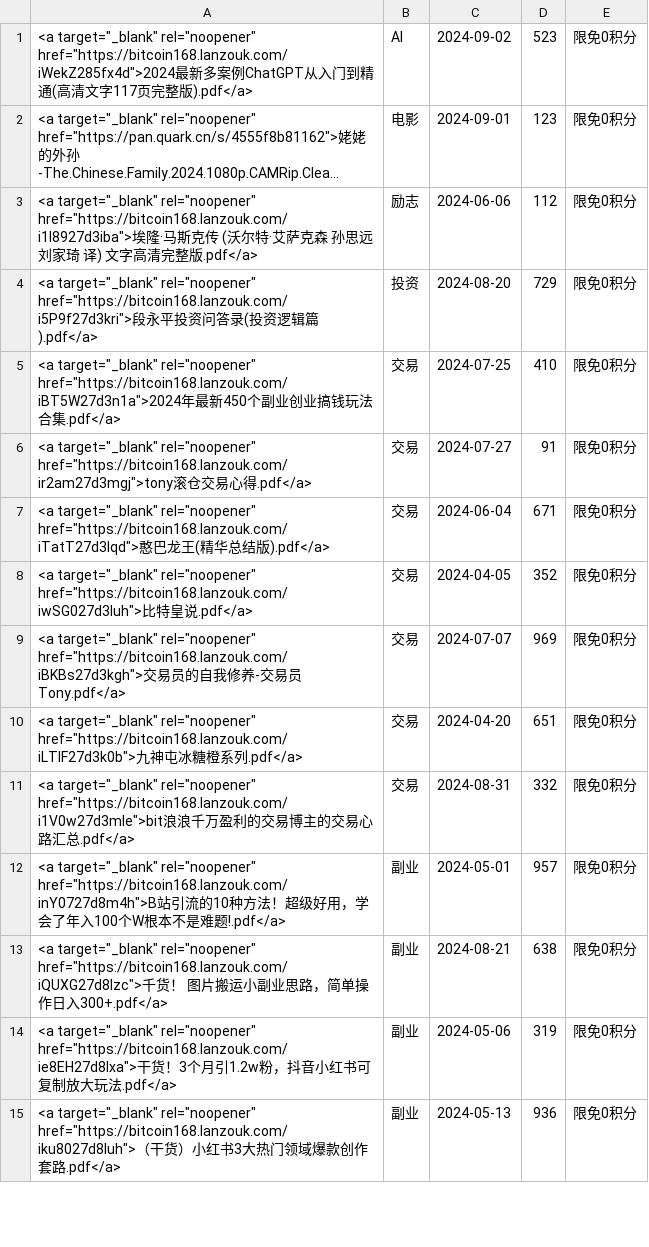
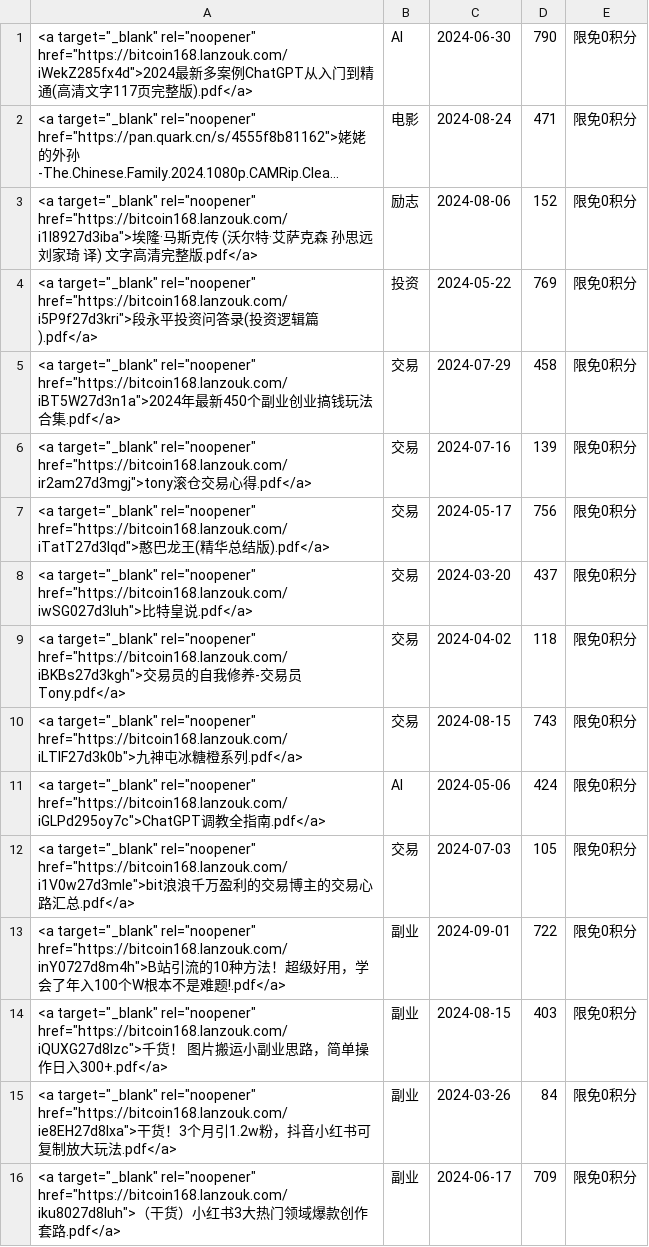
Before and after one commit to ziliaoba/ziliaoba.github.io, a CSV file: data.csv, drawn as a sheet; only a part is shown; long unchanged cells end in …; addresses are those after the commit; the diff covers the shown part only; the diff names each change by its address in the sheet, - before the commit and + after, or states it on an @@ line.

```diff
--- a/data.csv
+++ b/data.csv
-C1: 2024-09-02
+C1: 2024-06-30
-D1: 523
+D1: 790
-C2: 2024-09-01
+C2: 2024-08-24
-D2: 123
+D2: 471
-C3: 2024-06-06
+C3: 2024-08-06
-D3: 112
+D3: 152
-C4: 2024-08-20
+C4: 2024-05-22
-D4: 729
+D4: 769
-C5: 2024-07-25
+C5: 2024-07-29
-D5: 410
+D5: 458
-C6: 2024-07-27
+C6: 2024-07-16
-D6: 91
+D6: 139
-C7: 2024-06-04
+C7: 2024-05-17
-D7: 671
+D7: 756
-C8: 2024-04-05
+C8: 2024-03-20
-D8: 352
+D8: 437
-C9: 2024-07-07
+C9: 2024-04-02
-D9: 969
+D9: 118
-C10: 2024-04-20
+C10: 2024-08-15
-D10: 651
+D10: 743
+row 11: <a target="_blank" rel="noopener" href="https://bitcoin168.lanzouk.com/iGLPd295oy7c">ChatGPT调教全指南.pdf</a> | AI | 2024-05-06 | 424 | 限免0积分
-C12: 2024-08-31
+C12: 2024-07-03
-D12: 332
+D12: 105
-C13: 2024-05-01
+C13: 2024-09-01
-D13: 957
+D13: 722
-C14: 2024-08-21
+C14: 2024-08-15
-D14: 638
+D14: 403
-C15: 2024-05-06
+C15: 2024-03-26
-D15: 319
+D15: 84
-C16: 2024-05-13
+C16: 2024-06-17
-D16: 936
+D16: 709
```
Also changed, not shown: 84 edited cells elsewhere in this file.
